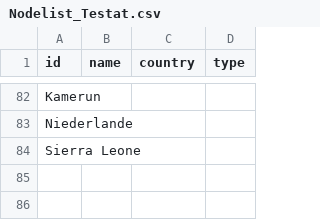
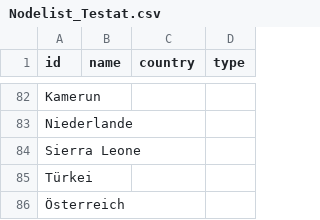
Before and after one commit to lara270402/Testat, a CSV file: Nodelist_Testat.csv, drawn as a sheet; only a part is shown, gaps mark what is left out; the diff names each change by its address in the sheet, - before the commit and + after, or states it on an @@ line.

Commit message:
Update Nodelist_Testat.csv

```diff
--- a/Nodelist_Testat.csv
+++ b/Nodelist_Testat.csv
+row 85: Türkei
+row 86: Österreich
```
